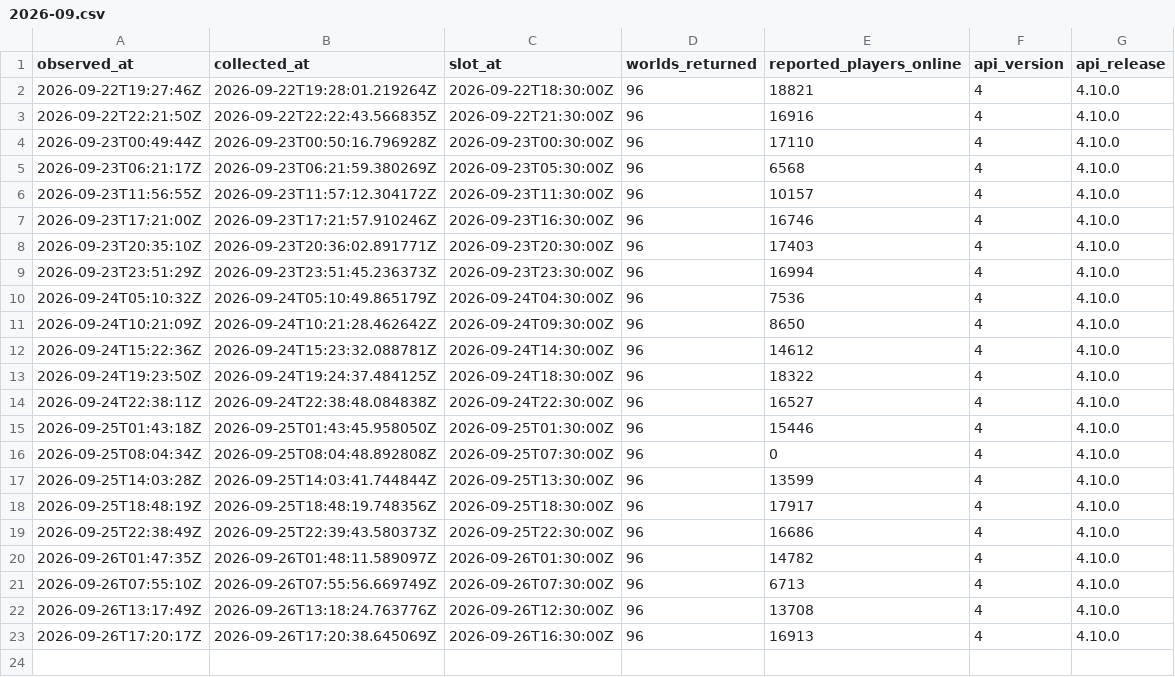
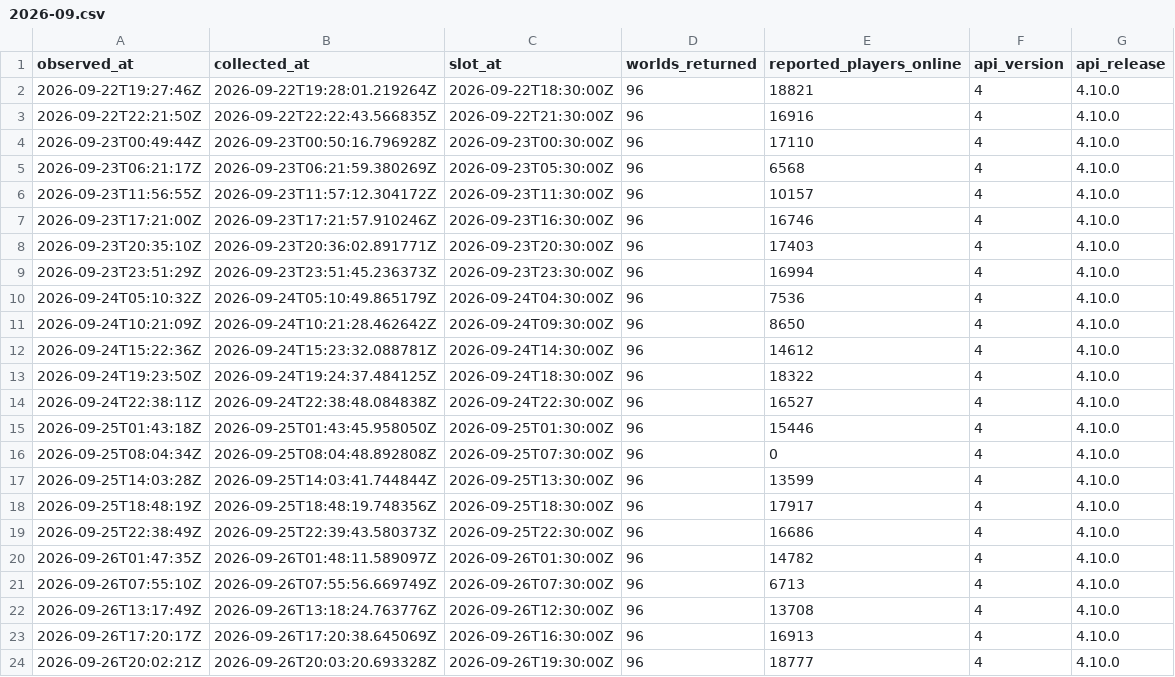
Before and after one commit to gu-to/tibia-world-population-analytics, a CSV file: data/audit/2026-09.csv, drawn as a sheet; the diff names each change by its address in the sheet, - before the commit and + after, or states it on an @@ line.

```diff
--- a/data/audit/2026-09.csv
+++ b/data/audit/2026-09.csv
+row 24: 2026-09-26T20:02:21Z | 2026-09-26T20:03:20.693328Z | 2026-09-26T19:30:00Z | 96 | 18777 | 4 | 4.10.0
```
Also changed, not shown: data/reference/worlds.csv, 1 other file.
